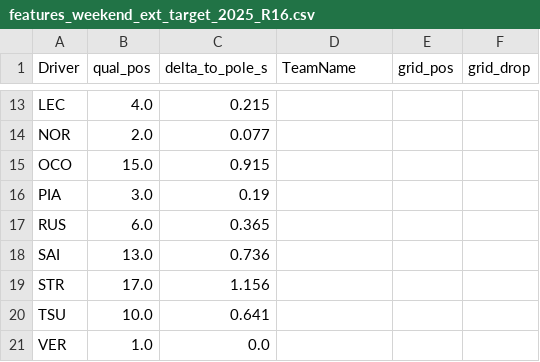
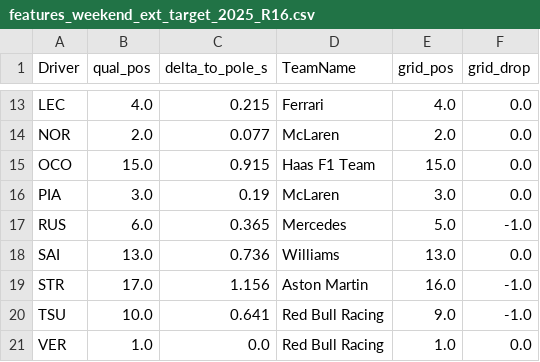
Before and after one commit to themaxempire23/f1-race-predictor, a CSV file: data/processed/features_weekend_ext_target_2025_R16.csv, drawn as a sheet; only a part is shown, gaps mark what is left out; the diff covers the shown part only; the diff names each change by its address in the sheet, - before the commit and + after, or states it on an @@ line.

```diff
--- a/data/processed/features_weekend_ext_target_2025_R16.csv
+++ b/data/processed/features_weekend_ext_target_2025_R16.csv
-D13 (TeamName): (empty)
+D13 (TeamName): Ferrari
-E13 (grid_pos): (empty)
+E13 (grid_pos): 4.0
-F13:F16 (grid_drop): (empty)
+F13:F16 (grid_drop): 0.0
-D14 (TeamName): (empty)
+D14 (TeamName): McLaren
-E14 (grid_pos): (empty)
+E14 (grid_pos): 2.0
-D15 (TeamName): (empty)
+D15 (TeamName): Haas F1 Team
-E15 (grid_pos): (empty)
+E15 (grid_pos): 15.0
-D16 (TeamName): (empty)
+D16 (TeamName): McLaren
-E16 (grid_pos): (empty)
+E16 (grid_pos): 3.0
-D17 (TeamName): (empty)
+D17 (TeamName): Mercedes
-E17 (grid_pos): (empty)
+E17 (grid_pos): 5.0
-F17 (grid_drop): (empty)
+F17 (grid_drop): -1.0
-D18 (TeamName): (empty)
+D18 (TeamName): Williams
-E18 (grid_pos): (empty)
+E18 (grid_pos): 13.0
-F18 (grid_drop): (empty)
+F18 (grid_drop): 0.0
-D19 (TeamName): (empty)
+D19 (TeamName): Aston Martin
-E19 (grid_pos): (empty)
+E19 (grid_pos): 16.0
-F19:F20 (grid_drop): (empty)
+F19:F20 (grid_drop): -1.0
-D20:D21 (TeamName): (empty)
+D20:D21 (TeamName): Red Bull Racing
-E20 (grid_pos): (empty)
+E20 (grid_pos): 9.0
-E21 (grid_pos): (empty)
+E21 (grid_pos): 1.0
-F21 (grid_drop): (empty)
+F21 (grid_drop): 0.0
```
Also changed, not shown: 33 edited cells elsewhere in this file, 1 other file.
